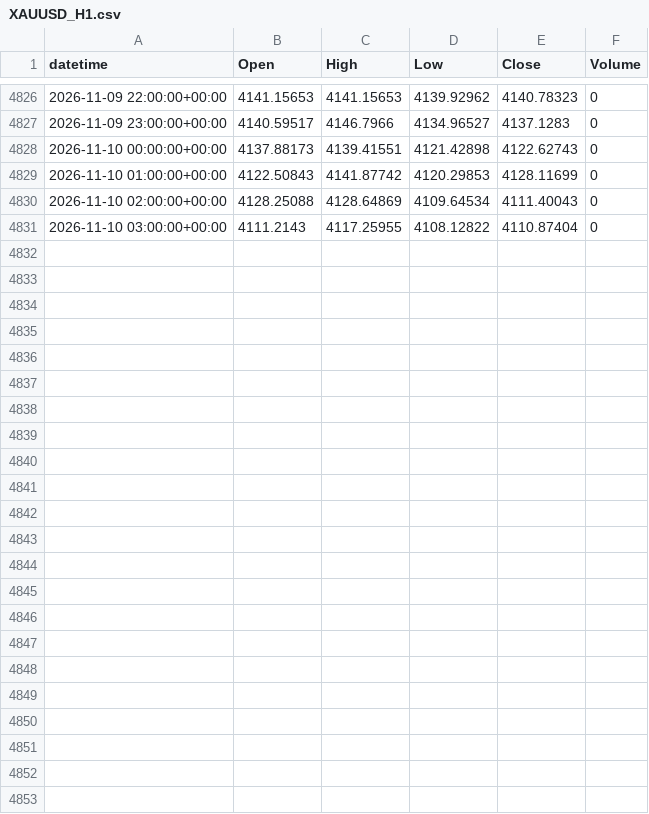
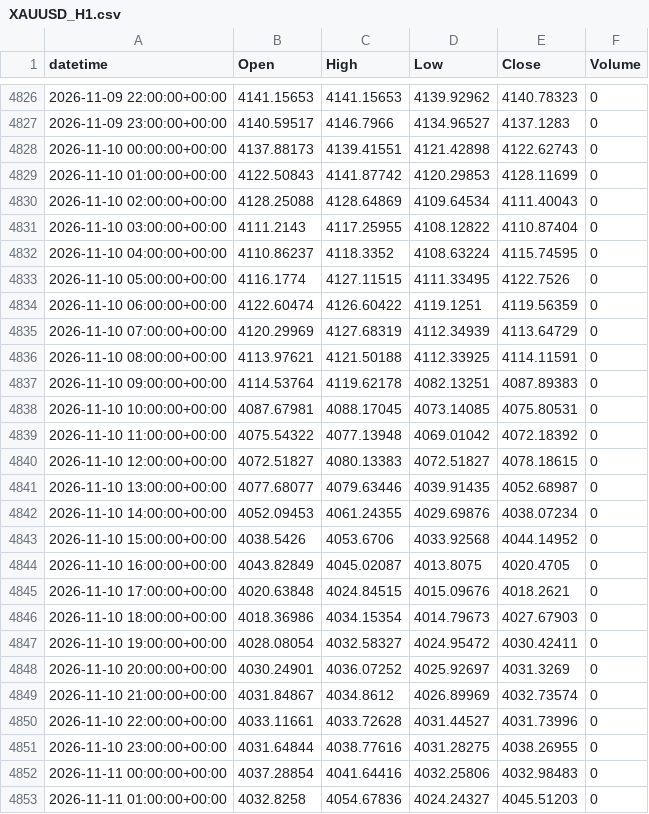
Before and after one commit to alialiansari3786-tech/XAUUSD-Bot-2, a CSV file: data/collected/XAUUSD_H1.csv, drawn as a sheet; only a part is shown, gaps mark what is left out.

```diff
--- a/data/collected/XAUUSD_H1.csv
+++ b/data/collected/XAUUSD_H1.csv
@@ -4831 +4831,23 @@ datetime,Open,High,Low,Close,Volume
 2026-11-10 03:00:00+00:00,4111.2143,4117.25955,4108.12822,4110.87404,0
+2026-11-10 04:00:00+00:00,4110.86237,4118.3352,4108.63224,4115.74595,0
+2026-11-10 05:00:00+00:00,4116.1774,4127.11515,4111.33495,4122.7526,0
+2026-11-10 06:00:00+00:00,4122.60474,4126.60422,4119.1251,4119.56359,0
+2026-11-10 07:00:00+00:00,4120.29969,4127.68319,4112.34939,4113.64729,0
+2026-11-10 08:00:00+00:00,4113.97621,4121.50188,4112.33925,4114.11591,0
+2026-11-10 09:00:00+00:00,4114.53764,4119.62178,4082.13251,4087.89383,0
+2026-11-10 10:00:00+00:00,4087.67981,4088.17045,4073.14085,4075.80531,0
+2026-11-10 11:00:00+00:00,4075.54322,4077.13948,4069.01042,4072.18392,0
+2026-11-10 12:00:00+00:00,4072.51827,4080.13383,4072.51827,4078.18615,0
+2026-11-10 13:00:00+00:00,4077.68077,4079.63446,4039.91435,4052.68987,0
+2026-11-10 14:00:00+00:00,4052.09453,4061.24355,4029.69876,4038.07234,0
+2026-11-10 15:00:00+00:00,4038.5426,4053.6706,4033.92568,4044.14952,0
+2026-11-10 16:00:00+00:00,4043.82849,4045.02087,4013.8075,4020.4705,0
+2026-11-10 17:00:00+00:00,4020.63848,4024.84515,4015.09676,4018.2621,0
+2026-11-10 18:00:00+00:00,4018.36986,4034.15354,4014.79673,4027.67903,0
+2026-11-10 19:00:00+00:00,4028.08054,4032.58327,4024.95472,4030.42411,0
+2026-11-10 20:00:00+00:00,4030.24901,4036.07252,4025.92697,4031.3269,0
+2026-11-10 21:00:00+00:00,4031.84867,4034.8612,4026.89969,4032.73574,0
+2026-11-10 22:00:00+00:00,4033.11661,4033.72628,4031.44527,4031.73996,0
+2026-11-10 23:00:00+00:00,4031.64844,4038.77616,4031.28275,4038.26955,0
+2026-11-11 00:00:00+00:00,4037.28854,4041.64416,4032.25806,4032.98483,0
+2026-11-11 01:00:00+00:00,4032.8258,4054.67836,4024.24327,4045.51203,0
```
Also changed, not shown: data/collected/XAUUSD_D1.csv, data/collected/XAUUSD_H4.csv, 2 other files.
